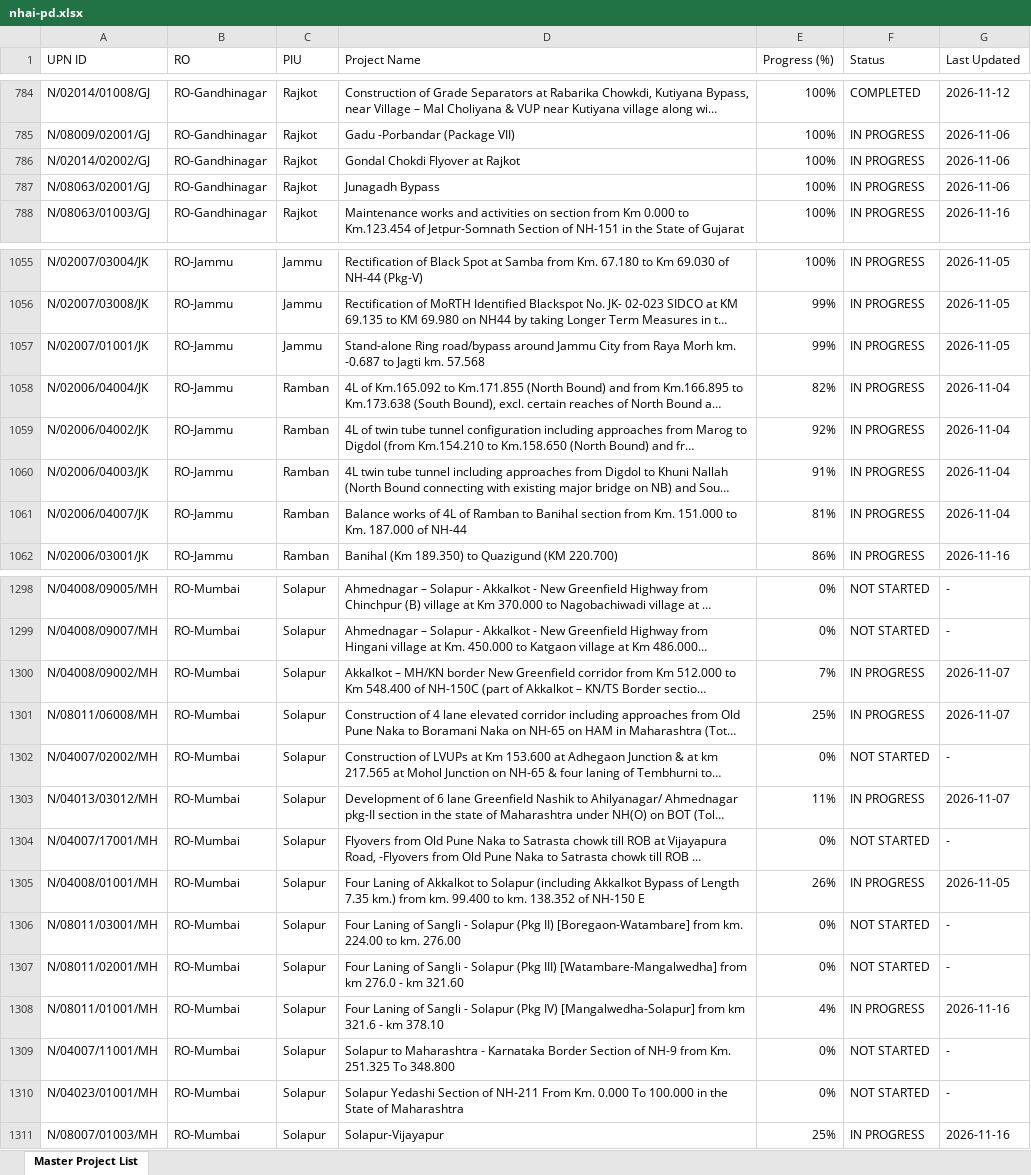
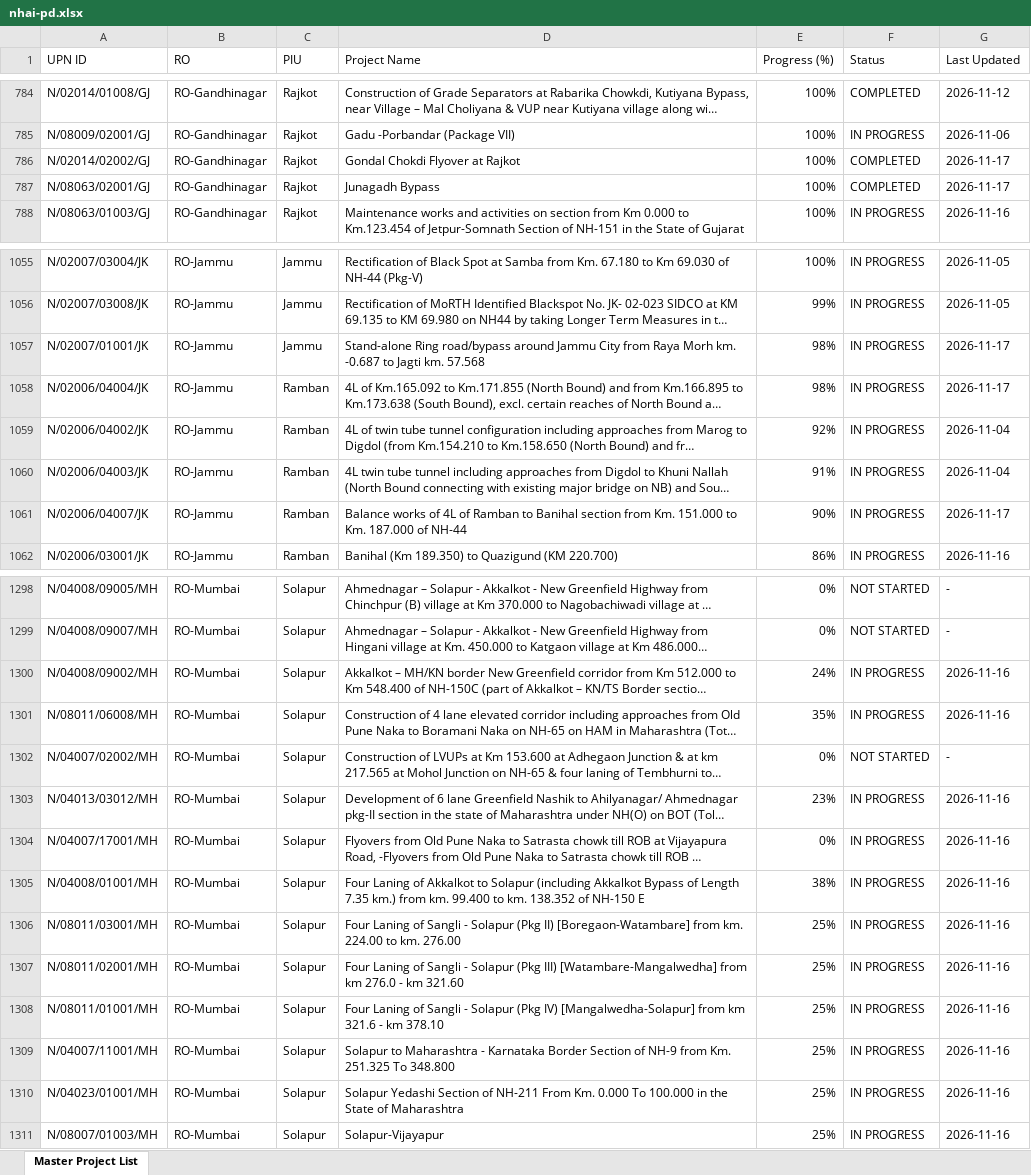
Before and after one commit to manojcivil2017-bit/manojdashboard, an Excel workbook: nhai-pd.xlsx, sheet Master Project List, drawn as a sheet; only a part is shown, gaps mark what is left out; long unchanged cells end in …; values as stored, in another font and other column widths than the file's, no cell formats; the diff covers the shown part only; the diff names each change by its address in the sheet, - before the commit and + after, or states it on an @@ line.

Commit message:
Update NHAI PD Rating data (PD_Rating_Master_Directory_2026-11-17.xlsx)

```diff
--- a/nhai-pd.xlsx (sheet Master Project List)
+++ b/nhai-pd.xlsx (sheet Master Project List)
-F786:F787 (Status): IN PROGRESS
+F786:F787 (Status): COMPLETED
-G786:G787 (Last Updated): 2026-11-06
+G786:G787 (Last Updated): 2026-11-17
-E1057 (Progress (%)): 99%
+E1057 (Progress (%)): 98%
-G1057 (Last Updated): 2026-11-05
+G1057 (Last Updated): 2026-11-17
-E1058 (Progress (%)): 82%
+E1058 (Progress (%)): 98%
-G1058 (Last Updated): 2026-11-04
+G1058 (Last Updated): 2026-11-17
-E1061 (Progress (%)): 81%
+E1061 (Progress (%)): 90%
-G1061 (Last Updated): 2026-11-04
+G1061 (Last Updated): 2026-11-17
-E1300 (Progress (%)): 7%
+E1300 (Progress (%)): 24%
-G1300:G1301 (Last Updated): 2026-11-07
+G1300:G1301 (Last Updated): 2026-11-16
-E1301 (Progress (%)): 25%
+E1301 (Progress (%)): 35%
-E1303 (Progress (%)): 11%
+E1303 (Progress (%)): 23%
-G1303 (Last Updated): 2026-11-07
+G1303 (Last Updated): 2026-11-16
-F1304 (Status): NOT STARTED
+F1304 (Status): IN PROGRESS
-G1304 (Last Updated): -
+G1304 (Last Updated): 2026-11-16
-E1305 (Progress (%)): 26%
+E1305 (Progress (%)): 38%
-G1305 (Last Updated): 2026-11-05
+G1305 (Last Updated): 2026-11-16
-E1306:E1307 (Progress (%)): 0%
+E1306:E1307 (Progress (%)): 25%
-F1306:F1307 (Status): NOT STARTED
+F1306:F1307 (Status): IN PROGRESS
-G1306:G1307 (Last Updated): -
+G1306:G1307 (Last Updated): 2026-11-16
-E1308 (Progress (%)): 4%
+E1308 (Progress (%)): 25%
-E1309:E1310 (Progress (%)): 0%
+E1309:E1310 (Progress (%)): 25%
-F1309:F1310 (Status): NOT STARTED
+F1309:F1310 (Status): IN PROGRESS
-G1309:G1310 (Last Updated): -
+G1309:G1310 (Last Updated): 2026-11-16
```
Also changed, not shown: 31 edited cells elsewhere in this sheet, cell formats.
